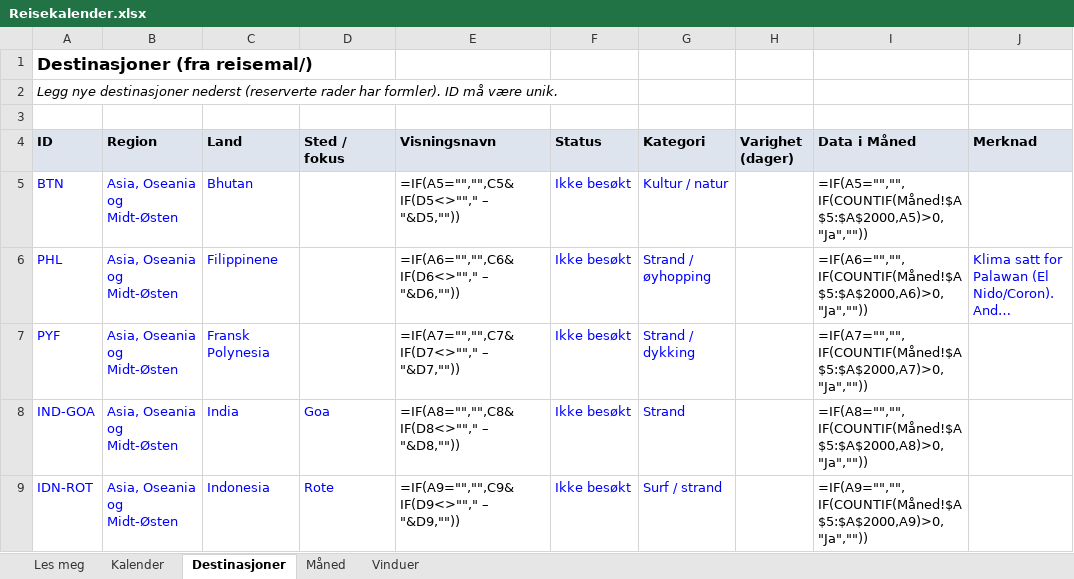
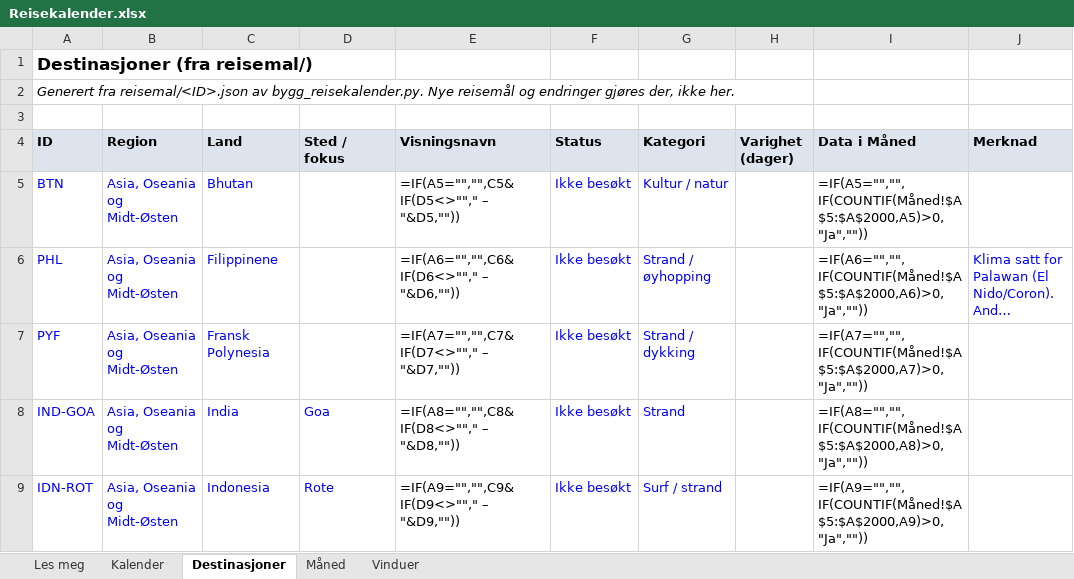
Before and after one commit to paalstampe/reiseplanlegging, an Excel workbook: Reisekalender.xlsx, sheet Destinasjoner, drawn as a sheet; only a part is shown; long unchanged cells end in …; values as stored, in another font and other column widths than the file's, no borders; formulas without a stored value are shown as written; the diff names each change by its address in the sheet, - before the commit and + after, or states it on an @@ line.

```diff
--- a/Reisekalender.xlsx (sheet Destinasjoner)
+++ b/Reisekalender.xlsx (sheet Destinasjoner)
-A2 (ID): Legg nye destinasjoner nederst (reserverte rader har formler). ID må være unik.
+A2 (ID): Generert fra reisemal/<ID>.json av bygg_reisekalender.py. Nye reisemål og endringer gjøres der, ikke her.
```
Also changed, not shown: 4 other files.
